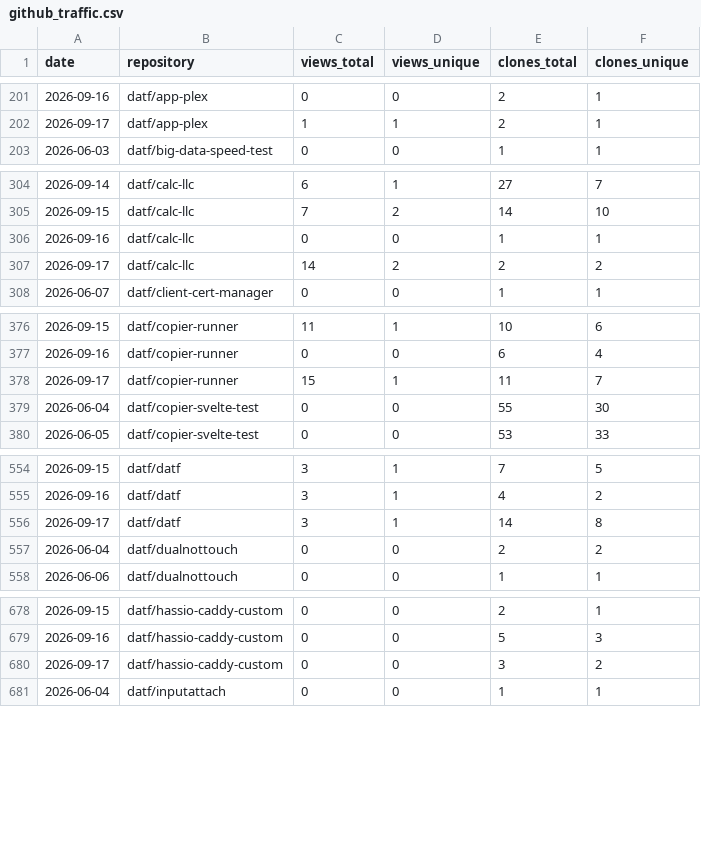
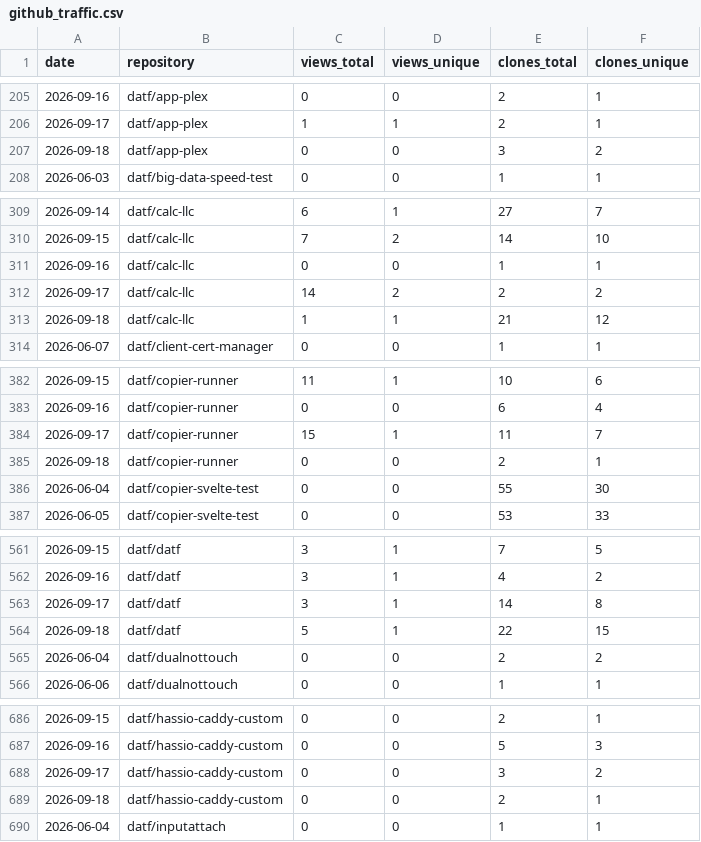
Before and after one commit to datf/datf, a CSV file: data/github_traffic.csv, drawn as a sheet; only a part is shown, gaps mark what is left out; the diff covers the shown part only; the diff names each change by its address in the sheet, - before the commit and + after, or states it on an @@ line.

```diff
--- a/data/github_traffic.csv
+++ b/data/github_traffic.csv
+row 207: 2026-09-18 | datf/app-plex | 0 | 0 | 3 | 2
+row 313: 2026-09-18 | datf/calc-llc | 1 | 1 | 21 | 12
+row 385: 2026-09-18 | datf/copier-runner | 0 | 0 | 2 | 1
+row 564: 2026-09-18 | datf/datf | 5 | 1 | 22 | 15
+row 689: 2026-09-18 | datf/hassio-caddy-custom | 0 | 0 | 2 | 1
```
Also changed, not shown: 11 added rows elsewhere in this file, data/github_referrers.csv, 1 other file.
